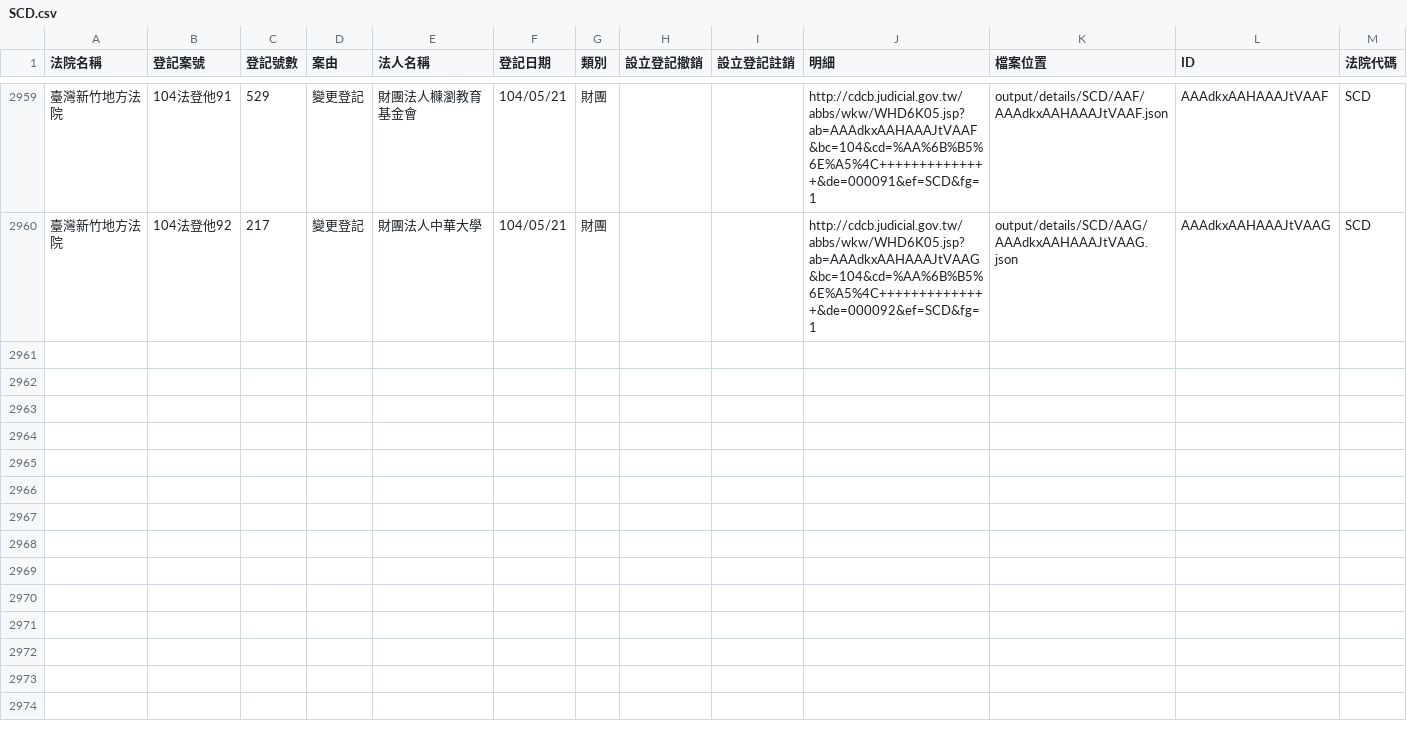
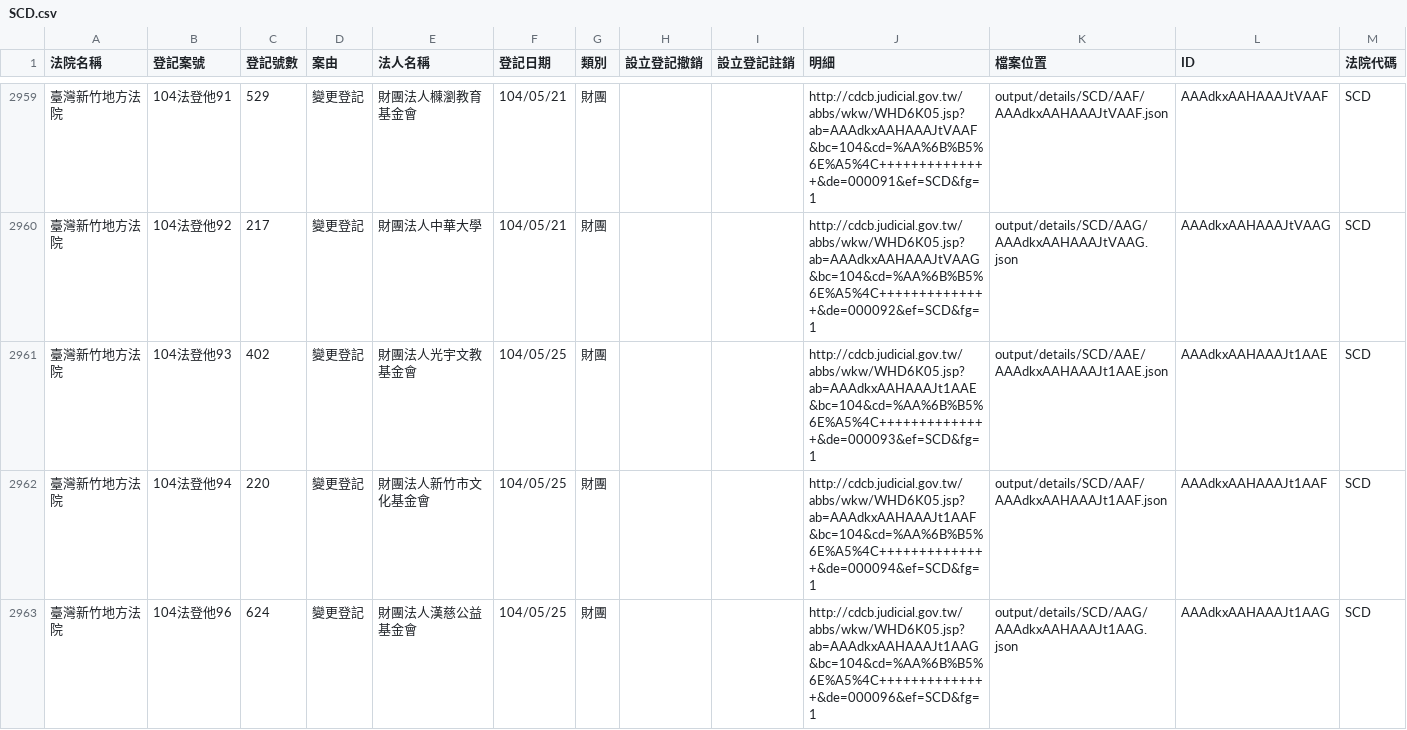
Before and after one commit to taichunmin/foundationtw, a CSV file: output/lists/SCD.csv, drawn as a sheet; only a part is shown, gaps mark what is left out.

Commit message:
update datasets @ 2015-05-26 02:00:01

```diff
--- a/output/lists/SCD.csv
+++ b/output/lists/SCD.csv
@@ -2960 +2960,4 @@
 臺灣新竹地方法院,104法登他92,217,變更登記,財團法人中華大學,104/05/21,財團,,,http://cdcb.judicial.gov.tw/abbs/wkw/WHD6K05.jsp?ab=AAAdkxAAHAAAJtVAAG&bc=104&cd=%AA%6B%B5%6E%A5%4C++++++++++++++&de=000092&ef=SCD&fg=1,output/details/SCD/AAG/AAAdkxAAHAAAJtVAAG.json,AAAdkxAAHAAAJtVAAG,SCD
+臺灣新竹地方法院,104法登他93,402,變更登記,財團法人光宇文教基金會,104/05/25,財團,,,http://cdcb.judicial.gov.tw/abbs/wkw/WHD6K05.jsp?ab=AAAdkxAAHAAAJt1AAE&bc=104&cd=%AA%6B%B5%6E%A5%4C++++++++++++++&de=000093&ef=SCD&fg=1,output/details/SCD/AAE/AAAdkxAAHAAAJt1AAE.json,AAAdkxAAHAAAJt1AAE,SCD
+臺灣新竹地方法院,104法登他94,220,變更登記,財團法人新竹市文化基金會,104/05/25,財團,,,http://cdcb.judicial.gov.tw/abbs/wkw/WHD6K05.jsp?ab=AAAdkxAAHAAAJt1AAF&bc=104&cd=%AA%6B%B5%6E%A5%4C++++++++++++++&de=000094&ef=SCD&fg=1,output/details/SCD/AAF/AAAdkxAAHAAAJt1AAF.json,AAAdkxAAHAAAJt1AAF,SCD
+臺灣新竹地方法院,104法登他96,624,變更登記,財團法人漢慈公益基金會,104/05/25,財團,,,http://cdcb.judicial.gov.tw/abbs/wkw/WHD6K05.jsp?ab=AAAdkxAAHAAAJt1AAG&bc=104&cd=%AA%6B%B5%6E%A5%4C++++++++++++++&de=000096&ef=SCD&fg=1,output/details/SCD/AAG/AAAdkxAAHAAAJt1AAG.json,AAAdkxAAHAAAJt1AAG,SCD
```
Also changed, not shown: 30 other files.
